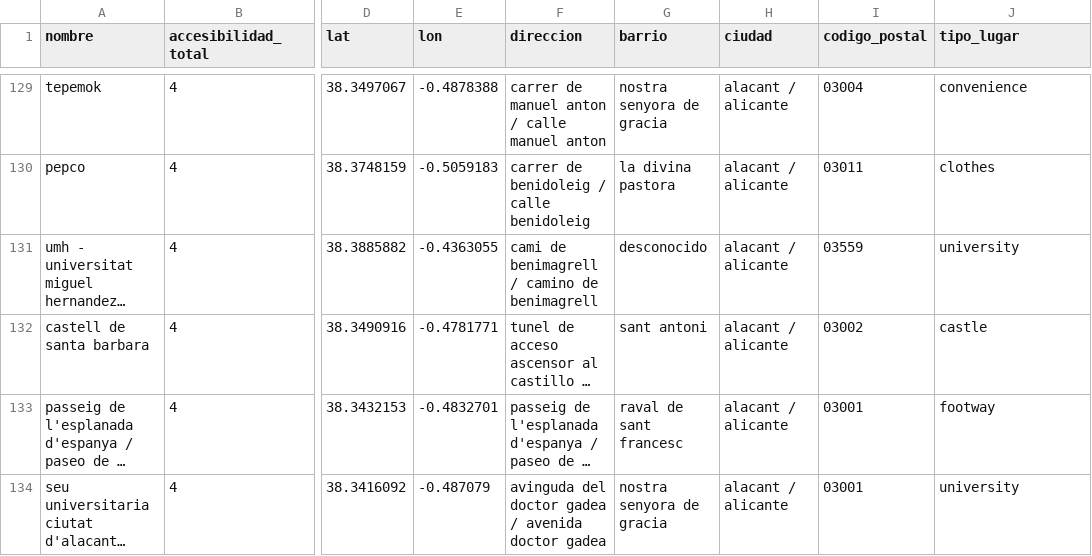
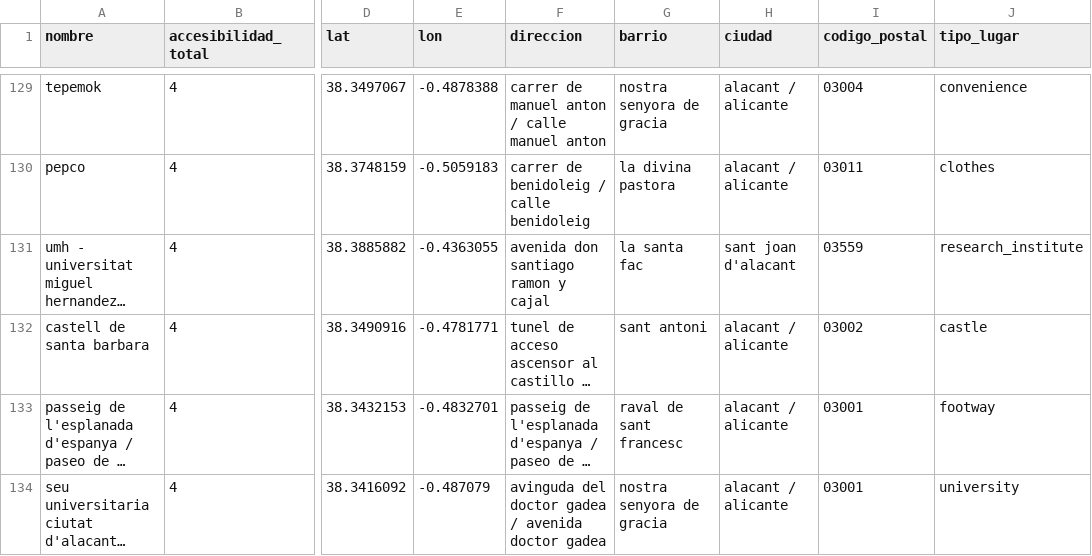
Before and after one commit to santvz6/APD_project, a CSV file: spoon/AccesibilidadEdificiosAlicante2_transformation.csv, drawn as a sheet; only a part is shown, gaps mark what is left out; long unchanged cells end in …; the diff covers the shown part only; the diff names each change by its address in the sheet, - before the commit and + after, or states it on an @@ line.

```diff
--- a/spoon/AccesibilidadEdificiosAlicante2_transformation.csv
+++ b/spoon/AccesibilidadEdificiosAlicante2_transformation.csv
-F131 (direccion): cami de benimagrell / camino de benimagrell
+F131 (direccion): avenida don santiago ramon y cajal
-G131 (barrio): desconocido
+G131 (barrio): la santa fac
-H131 (ciudad): alacant / alicante
+H131 (ciudad): sant joan d'alacant
-J131 (tipo_lugar): university
+J131 (tipo_lugar): research_institute
```
Also changed, not shown: 29 edited cells elsewhere in this file, spoon/AccesibilidadEdificiosAlicante_transformation.csv, 15 other files.
